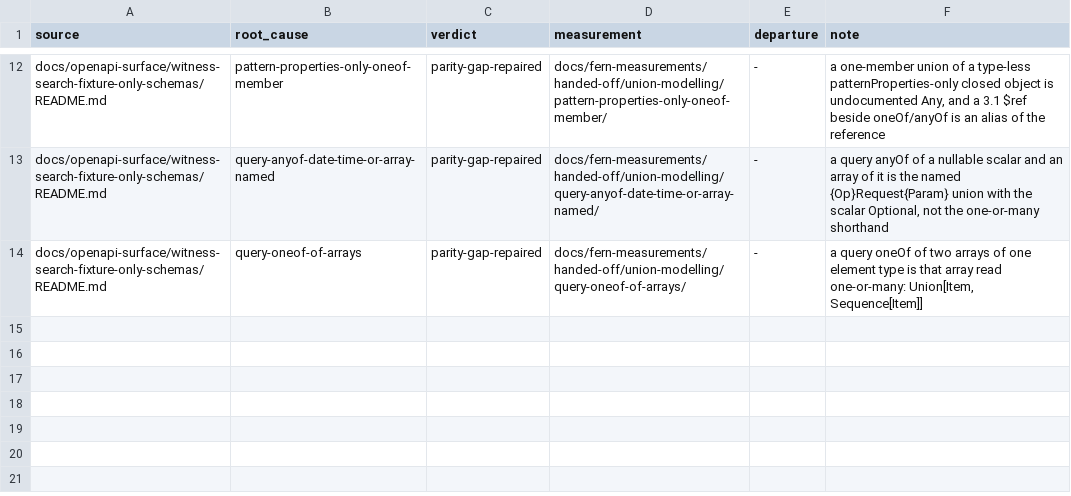
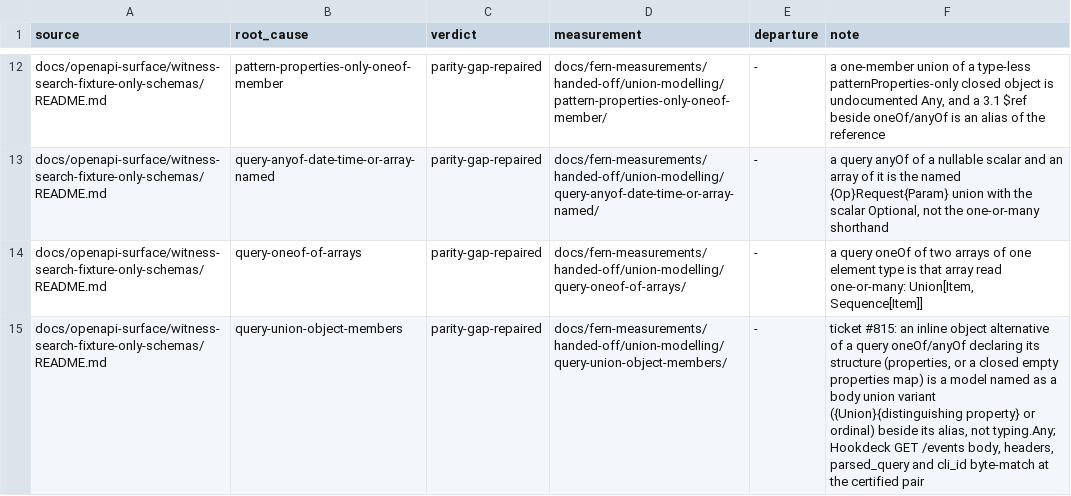
Before and after one commit to nickderobertis/crozier, a TSV file: docs/fern-measurements/handed-off/union-modelling.tsv, drawn as a sheet; only a part is shown, gaps mark what is left out; the diff names each change by its address in the sheet, - before the commit and + after, or states it on an @@ line.

```diff
--- a/docs/fern-measurements/handed-off/union-modelling.tsv
+++ b/docs/fern-measurements/handed-off/union-modelling.tsv
+row 15: docs/openapi-surface/witness-search-fixture-only-schemas/README.md | query-union-object-members | parity-gap-repaired | docs/fern-measurements/handed-off/union-modelling/query-union-object-members/ | - | ticket #815: an inline object alternative of a query oneOf/anyOf declaring its structure (properties, or a closed empty properties map) is a model named as a body union variant ({Union}{distinguishing property} or ordinal) beside its alias, not typing.Any; Hookdeck GET /events body, headers, parsed_query and cli_id byte-match at the certified pair
```
Also changed, not shown: docs/fern-measurements/cases.tsv, 53 other files.
